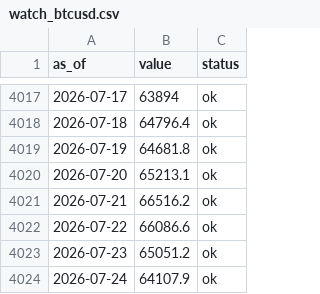
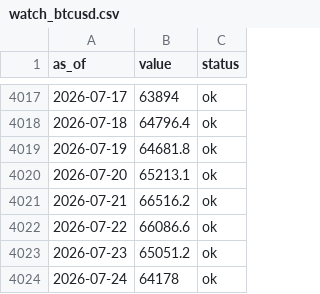
Before and after one commit to dylanlayden/finance-terminal, a CSV file: data/watch_btcusd.csv, drawn as a sheet; only a part is shown, gaps mark what is left out.

```diff
--- a/data/watch_btcusd.csv
+++ b/data/watch_btcusd.csv
@@ -4023,2 +4023,2 @@ as_of,value,status
 2026-07-23,65051.2,ok
-2026-07-24,64107.9,ok
+2026-07-24,64178,ok
```
Also changed, not shown: data/watch_ethusd.csv, 1 other file.
